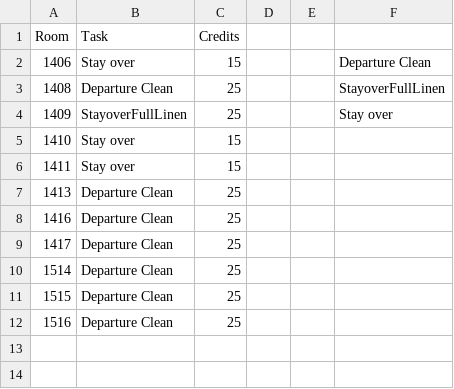
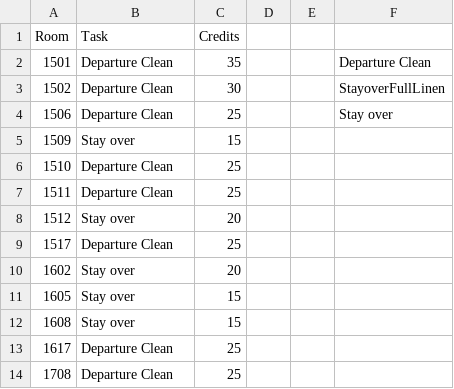
Before and after one commit to niboon39/Codewars, a CSV file: ibis.csv, drawn as a sheet.

```diff
--- a/ibis.csv
+++ b/ibis.csv
@@ -1,12 +1,14 @@
 Room,Task,Credits,,,
-1406,Stay over,15,,,Departure Clean
-1408,Departure Clean,25,,,StayoverFullLinen
-1409,StayoverFullLinen,25,,,Stay over
-1410,Stay over,15,,,
-1411,Stay over,15,,,
-1413,Departure Clean,25,,,
-1416,Departure Clean,25,,,
-1417,Departure Clean,25,,,
-1514,Departure Clean,25,,,
-1515,Departure Clean,25,,,
-1516,Departure Clean,25,,,
+1501,Departure Clean,35,,,Departure Clean
+1502,Departure Clean,30,,,StayoverFullLinen
+1506,Departure Clean,25,,,Stay over
+1509,Stay over,15,,,
+1510,Departure Clean,25,,,
+1511,Departure Clean,25,,,
+1512,Stay over,20,,,
+1517,Departure Clean,25,,,
+1602,Stay over,20,,,
+1605,Stay over,15,,,
+1608,Stay over,15,,,
+1617,Departure Clean,25,,,
+1708,Departure Clean,25,,,
```
Also changed, not shown: 6 other files.
